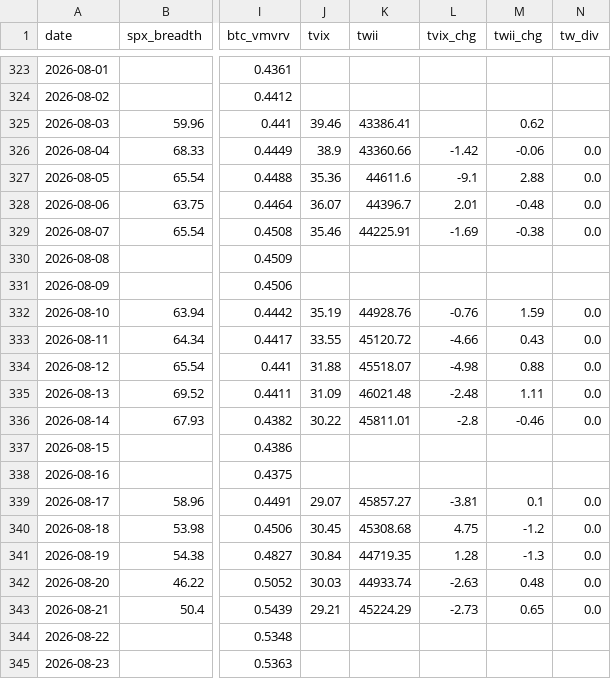
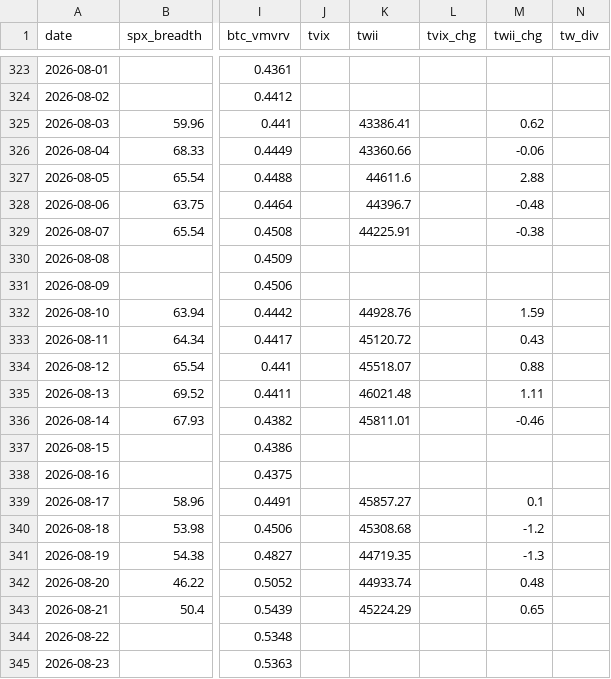
Before and after one commit to luke120513-sys/dip-signal, a CSV file: history.csv, drawn as a sheet; only a part is shown, gaps mark what is left out; the diff covers the shown part only; the diff names each change by its address in the sheet, - before the commit and + after, or states it on an @@ line.

```diff
--- a/history.csv
+++ b/history.csv
-J325 (tvix): 39.46
+J325 (tvix): (empty)
-J326 (tvix): 38.9
+J326 (tvix): (empty)
-L326 (tvix_chg): -1.42
+L326 (tvix_chg): (empty)
-N326:N329 (tw_div): 0.0
+N326:N329 (tw_div): (empty)
-J327 (tvix): 35.36
+J327 (tvix): (empty)
-L327 (tvix_chg): -9.1
+L327 (tvix_chg): (empty)
-J328 (tvix): 36.07
+J328 (tvix): (empty)
-L328 (tvix_chg): 2.01
+L328 (tvix_chg): (empty)
-J329 (tvix): 35.46
+J329 (tvix): (empty)
-L329 (tvix_chg): -1.69
+L329 (tvix_chg): (empty)
-J332 (tvix): 35.19
+J332 (tvix): (empty)
-L332 (tvix_chg): -0.76
+L332 (tvix_chg): (empty)
-N332:N336 (tw_div): 0.0
+N332:N336 (tw_div): (empty)
-J333 (tvix): 33.55
+J333 (tvix): (empty)
-L333 (tvix_chg): -4.66
+L333 (tvix_chg): (empty)
-J334 (tvix): 31.88
+J334 (tvix): (empty)
-L334 (tvix_chg): -4.98
+L334 (tvix_chg): (empty)
-J335 (tvix): 31.09
+J335 (tvix): (empty)
-L335 (tvix_chg): -2.48
+L335 (tvix_chg): (empty)
-J336 (tvix): 30.22
+J336 (tvix): (empty)
-L336 (tvix_chg): -2.8
+L336 (tvix_chg): (empty)
-J339 (tvix): 29.07
+J339 (tvix): (empty)
-L339 (tvix_chg): -3.81
+L339 (tvix_chg): (empty)
-N339:N343 (tw_div): 0.0
+N339:N343 (tw_div): (empty)
-J340 (tvix): 30.45
+J340 (tvix): (empty)
-L340 (tvix_chg): 4.75
+L340 (tvix_chg): (empty)
-J341 (tvix): 30.84
+J341 (tvix): (empty)
-L341 (tvix_chg): 1.28
+L341 (tvix_chg): (empty)
-J342 (tvix): 30.03
+J342 (tvix): (empty)
-L342 (tvix_chg): -2.63
+L342 (tvix_chg): (empty)
-J343 (tvix): 29.21
+J343 (tvix): (empty)
-L343 (tvix_chg): -2.73
+L343 (tvix_chg): (empty)
```
Also changed, not shown: 1 added row and 26 edited cells elsewhere in this file, 3 other files.
